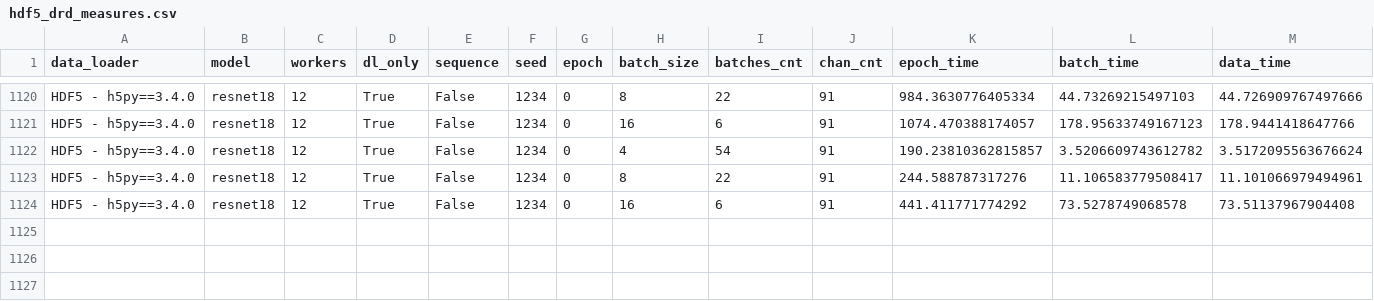
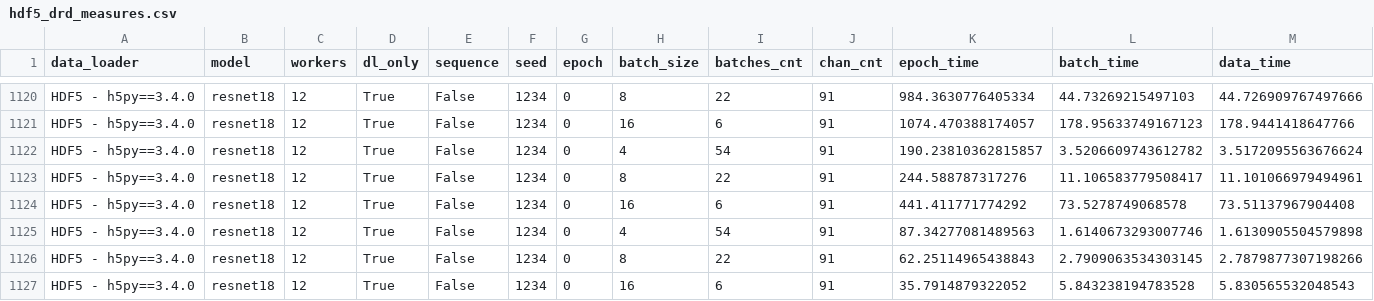
Before and after one commit to satyaog/Benzina_bench, a CSV file: results/dn-a001/hdf5_drd_measures.csv, drawn as a sheet; only a part is shown, gaps mark what is left out; rows hold the shown columns only; the diff names each change by its address in the sheet, - before the commit and + after, or states it on an @@ line.

Commit message:
[DATALAD RUNCMD] scripts/drd_benches.sh --ds-dir /network...
=== Do not change lines below ===
{
 "chain": [],
 "cmd": "scripts/drd_benches.sh --ds-dir /network/scratch/o/ortizgas/transit_datasets/ --batch-sizes '4 8 16' --batches 0 --max-workers 32",
 "dsid": "2f3794d8-79b2-11ea-8852-22918b96125c",
 "exit": 0,
 "extra_inputs": [],
 "inputs": [],
 "outputs": [],
 "pwd": "."
}
^^^ Do not change lines above ^^^

```diff
--- a/results/dn-a001/hdf5_drd_measures.csv
+++ b/results/dn-a001/hdf5_drd_measures.csv
+row 1125: HDF5 - h5py==3.4.0 | resnet18 | 12 | True | False | 1234 | 0 | 4 | 54 | 91 | 87.34277081489563 | 1.6140673293007746 | 1.6130905504579898
+row 1126: HDF5 - h5py==3.4.0 | resnet18 | 12 | True | False | 1234 | 0 | 8 | 22 | 91 | 62.25114965438843 | 2.7909063534303145 | 2.7879877307198266
+row 1127: HDF5 - h5py==3.4.0 | resnet18 | 12 | True | False | 1234 | 0 | 16 | 6 | 91 | 35.7914879322052 | 5.843238194783528 | 5.830565532048543
```
Also changed, not shown: results/dn-a001/bcachefs_drd_measures.csv, 1 other file.
